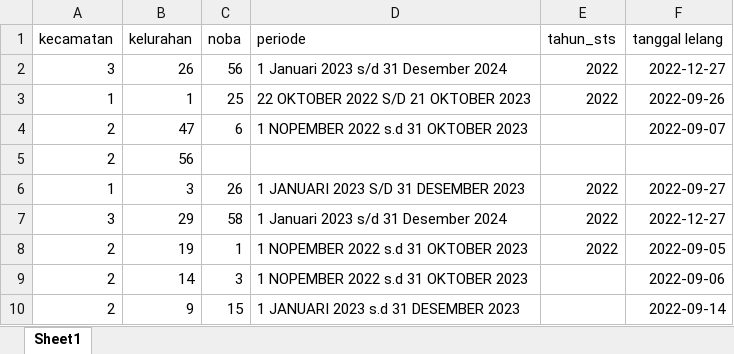
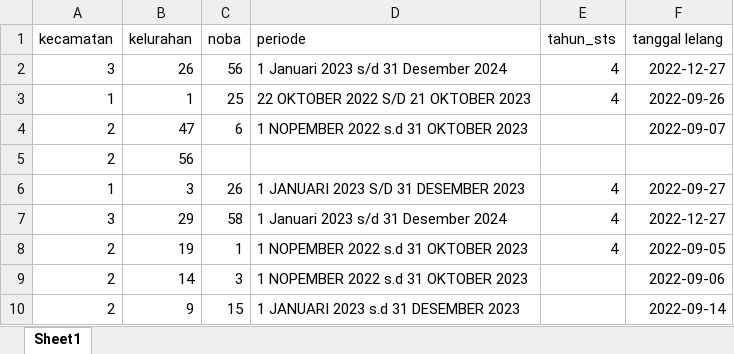
Before and after one commit to Thirsya/sisettan, an Excel workbook: public/Excel/Daerah.xlsx, sheet Sheet1, drawn as a sheet; only a part is shown; values as stored, in another font and other column widths than the file's, no borders; the diff covers the shown part only; the diff names each change by its address in the sheet, - before the commit and + after, or states it on an @@ line.

```diff
--- a/public/Excel/Daerah.xlsx (sheet Sheet1)
+++ b/public/Excel/Daerah.xlsx (sheet Sheet1)
-E2:E3 (tahun_sts): 2022
+E2:E3 (tahun_sts): 4
-E6:E8 (tahun_sts): 2022
+E6:E8 (tahun_sts): 4
```
Also changed, not shown: 18 edited cells elsewhere in this sheet, public/Excel/Daftar.xlsx, public/Excel/Kelurahan.xlsx, 8 other files.
